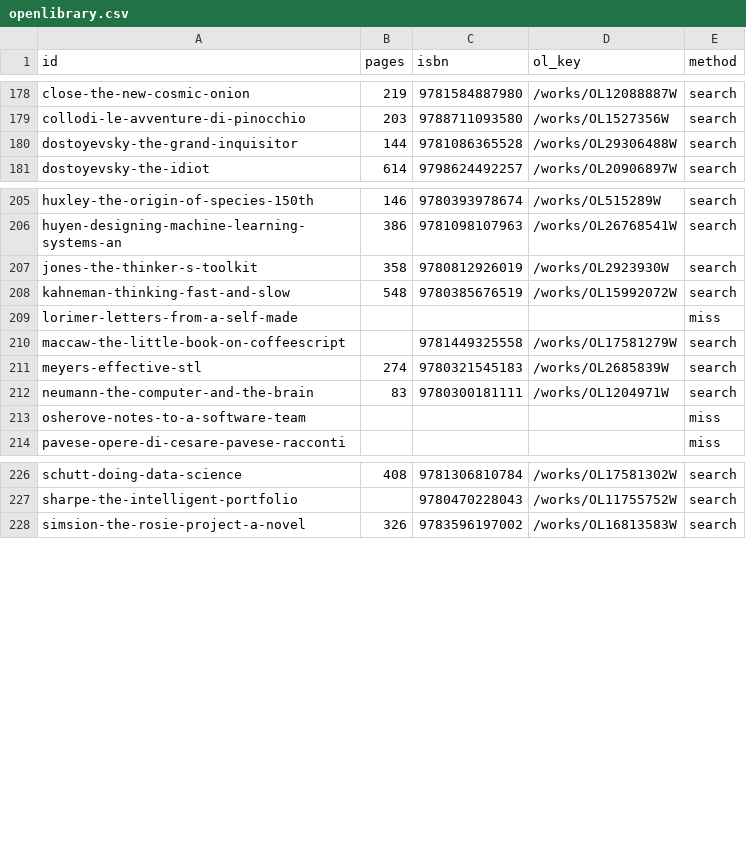
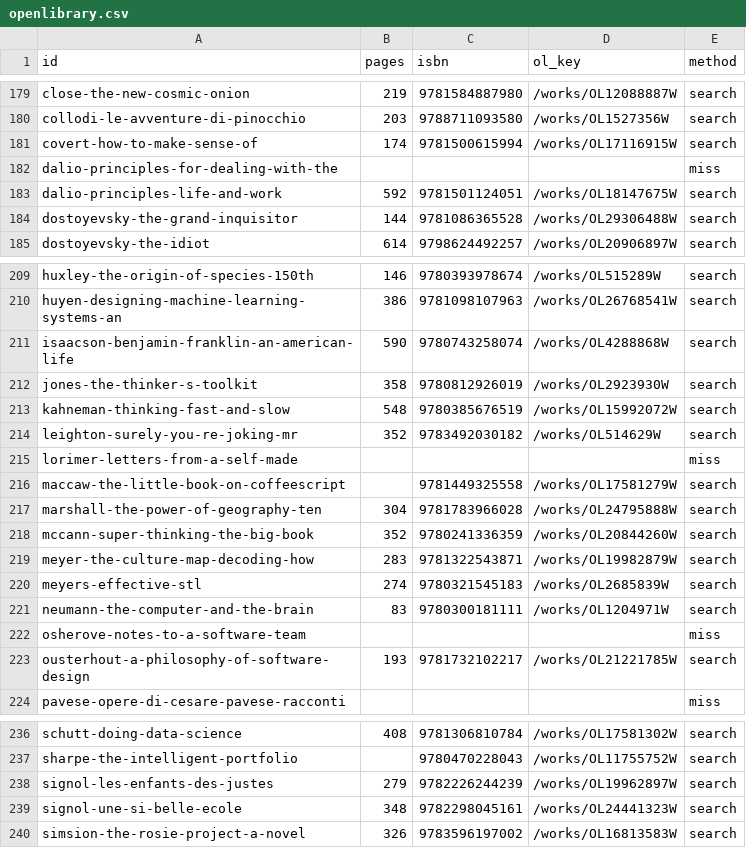
Before and after one commit to gerbaudo/gerbaudo-library, a CSV file: data/openlibrary.csv, drawn as a sheet; only a part is shown, gaps mark what is left out; the diff covers the shown part only.

```diff
--- a/data/openlibrary.csv
+++ b/data/openlibrary.csv
@@ -179,2 +180,5 @@ close-the-new-cosmic-onion,219,9781584887980,/works/OL12088887W,search
 collodi-le-avventure-di-pinocchio,203,9788711093580,/works/OL1527356W,search
+covert-how-to-make-sense-of,174,9781500615994,/works/OL17116915W,search
+dalio-principles-for-dealing-with-the,,,,miss
+dalio-principles-life-and-work,592,9781501124051,/works/OL18147675W,search
 dostoyevsky-the-grand-inquisitor,144,9781086365528,/works/OL29306488W,search
@@ -206,6 +210,11 @@ huxley-the-origin-of-species-150th,146,9780393978674,/works/OL515289W,search
 huyen-designing-machine-learning-systems-an,386,9781098107963,/works/OL26768541W,search
+isaacson-benjamin-franklin-an-american-life,590,9780743258074,/works/OL4288868W,search
 jones-the-thinker-s-toolkit,358,9780812926019,/works/OL2923930W,search
 kahneman-thinking-fast-and-slow,548,9780385676519,/works/OL15992072W,search
+leighton-surely-you-re-joking-mr,352,9783492030182,/works/OL514629W,search
 lorimer-letters-from-a-self-made,,,,miss
 maccaw-the-little-book-on-coffeescript,,9781449325558,/works/OL17581279W,search
+marshall-the-power-of-geography-ten,304,9781783966028,/works/OL24795888W,search
+mccann-super-thinking-the-big-book,352,9780241336359,/works/OL20844260W,search
+meyer-the-culture-map-decoding-how,283,9781322543871,/works/OL19982879W,search
 meyers-effective-stl,274,9780321545183,/works/OL2685839W,search
@@ -213,2 +222,3 @@ neumann-the-computer-and-the-brain,83,9780300181111,/works/OL1204971W,search
 osherove-notes-to-a-software-team,,,,miss
+ousterhout-a-philosophy-of-software-design,193,9781732102217,/works/OL21221785W,search
 pavese-opere-di-cesare-pavese-racconti,,,,miss
@@ -227,2 +237,4 @@ schutt-doing-data-science,408,9781306810784,/works/OL17581302W,search
 sharpe-the-intelligent-portfolio,,9780470228043,/works/OL11755752W,search
+signol-les-enfants-des-justes,279,9782226244239,/works/OL19962897W,search
+signol-une-si-belle-ecole,348,9782298045161,/works/OL24441323W,search
 simsion-the-rosie-project-a-novel,326,9783596197002,/works/OL16813583W,search
```
Also changed, not shown: 7 added rows elsewhere in this file, data/books.csv, data/manual.csv, 3 other files.
